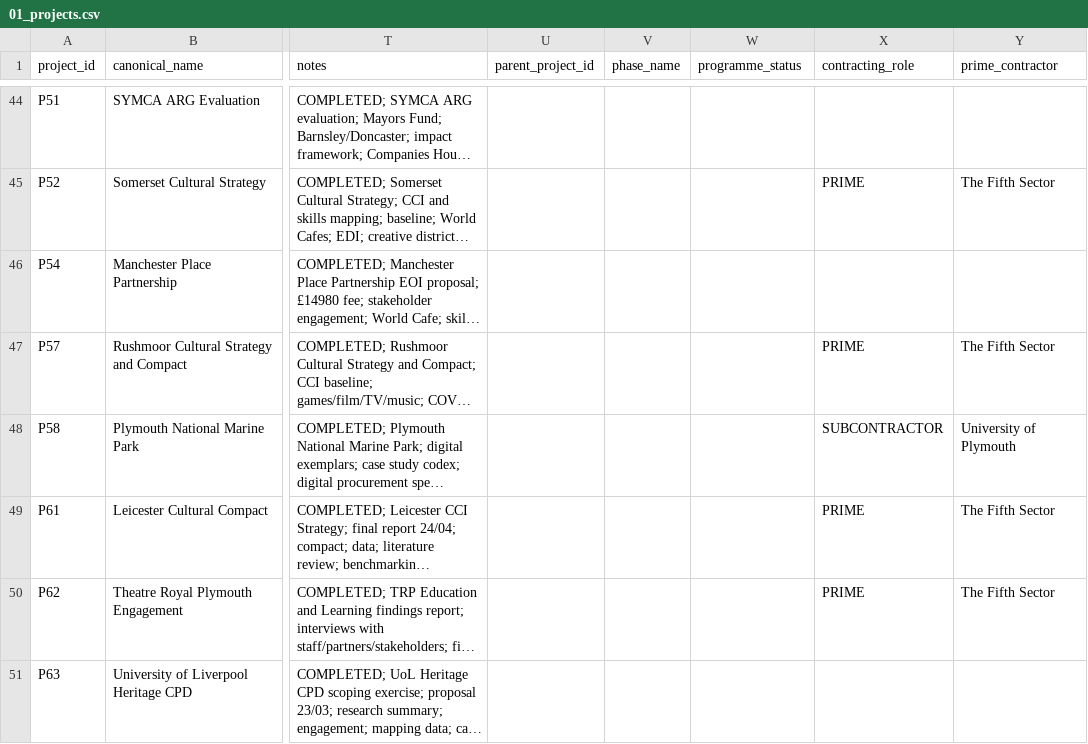
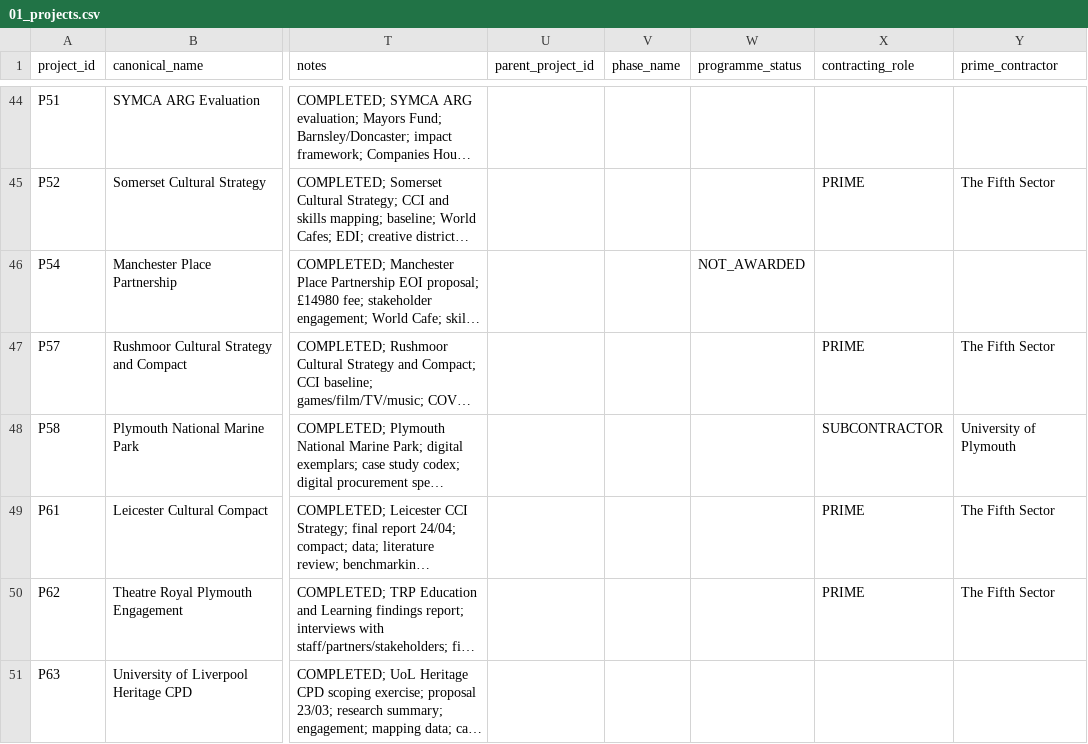
Before and after one commit to iainbe/ProjectClassifier, a CSV file: 01_projects.csv, drawn as a sheet; only a part is shown, gaps mark what is left out; long unchanged cells end in …; the diff names each change by its address in the sheet, - before the commit and + after, or states it on an @@ line.

```diff
--- a/01_projects.csv
+++ b/01_projects.csv
-W46 (programme_status): (empty)
+W46 (programme_status): NOT_AWARDED
```
Also changed, not shown: 04_claims.csv, 10_review_history.csv, 4 other files.
